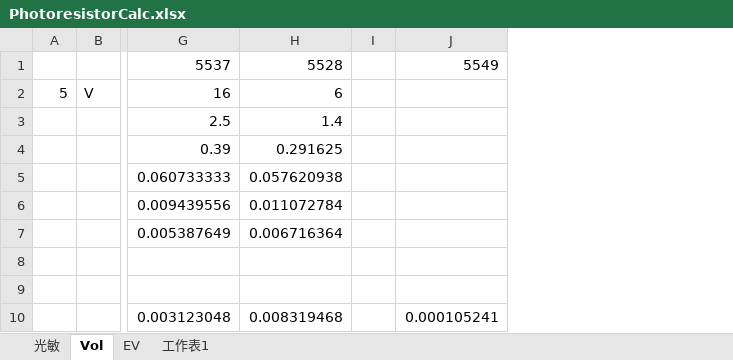
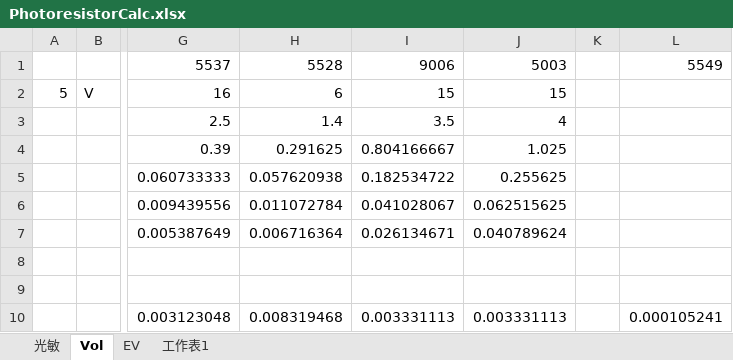
Before and after one commit to beaver999/mygoodjob, an Excel workbook: my doc/Arduino/Gearuino/resistor keyboard/PhotoresistorCalc.xlsx, sheet Vol, drawn as a sheet; only a part is shown, gaps mark what is left out; values as stored, in another font and other column widths than the file's, no borders; charts and pictures not drawn; the diff names each change by its address in the sheet, - before the commit and + after, or states it on an @@ line.

```diff
--- a/my doc/Arduino/Gearuino/resistor keyboard/PhotoresistorCalc.xlsx (sheet Vol)
+++ b/my doc/Arduino/Gearuino/resistor keyboard/PhotoresistorCalc.xlsx (sheet Vol)
+column I, rows 1-10: 9006 | 15 | 3.5 | 0.804166667 | 0.182534722 | 0.041028067 | 0.026134671 |  |  | 0.003331113
+column J, rows 1-10: 5003 | 15 | 4 | 1.025 | 0.255625 | 0.062515625 | 0.040789624 |  |  | 0.003331113
```
Also changed, not shown: sheet 光敏, sheet 工作表1, formulas that keep their value, charts or pictures.
